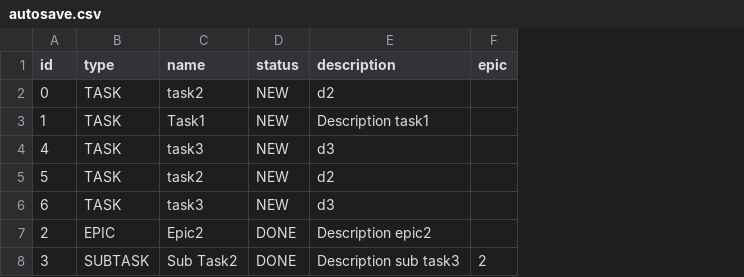
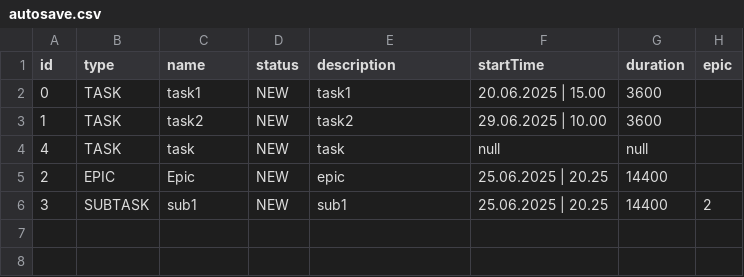
Before and after one commit to oxelen/java-kanban, a CSV file: out/production/java-kanban/save/autosave.csv, drawn as a sheet; removed rows and columns are numbered as before the commit, all else as after; the diff names each change by its address in the sheet, - before the commit and + after, or states it on an @@ line.

```diff
--- a/out/production/java-kanban/save/autosave.csv
+++ b/out/production/java-kanban/save/autosave.csv
+column F (startTime), rows 2-6: 20.06.2025 | 15.00 | 29.06.2025 | 10.00 | null | 25.06.2025 | 20.25 | 25.06.2025 | 20.25
+column G (duration), rows 2-6: 3600 | 3600 | null | 14400 | 14400
-C2 (name): task2
+C2 (name): task1
-E2 (description): d2
+E2 (description): task1
-C3 (name): Task1
+C3 (name): task2
-E3 (description): Description task1
+E3 (description): task2
-C4 (name): task3
+C4 (name): task
-E4 (description): d3
+E4 (description): task
-row 5: 5 | TASK | task2 | NEW | d2
-row 6: 6 | TASK | task3 | NEW | d3
-C5 (name): Epic2
+C5 (name): Epic
-D5:D6 (status): DONE
+D5:D6 (status): NEW
-E5 (description): Description epic2
+E5 (description): epic
-C6 (name): Sub Task2
+C6 (name): sub1
-E6 (description): Description sub task3
+E6 (description): sub1
```
Also changed, not shown: src/save/autosave.csv, 17 other files.
